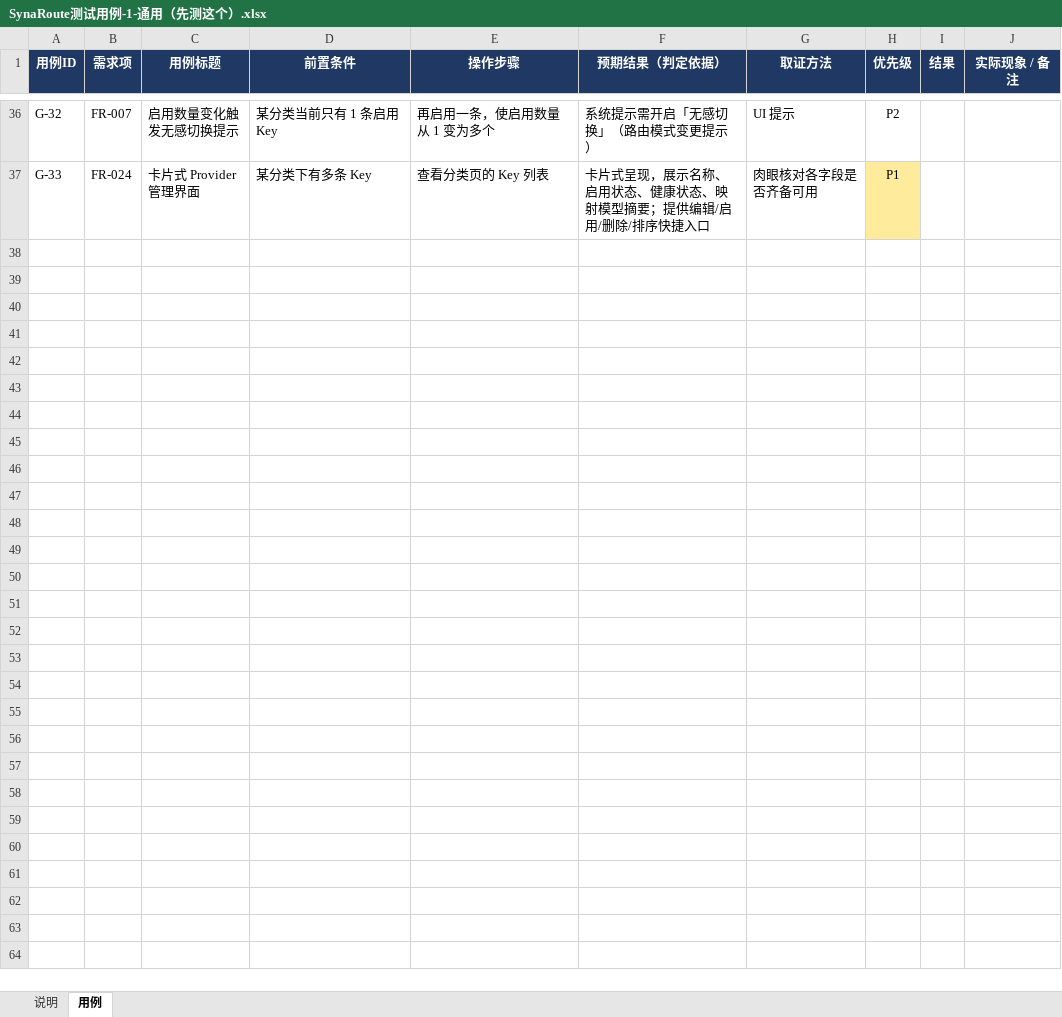
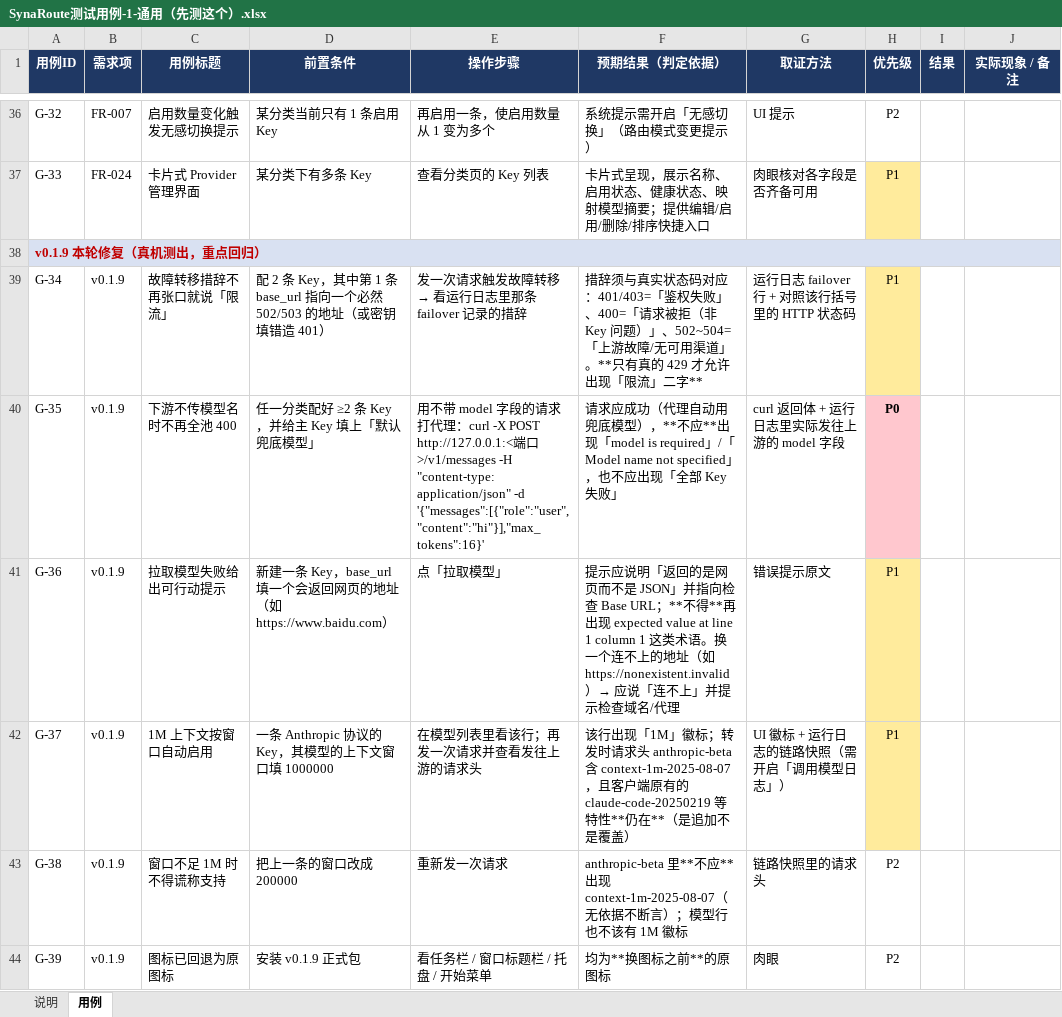
Before and after one commit to EngineeMoMo/SynaRoute, an Excel workbook: docs/测试用例/SynaRoute测试用例-1-通用（先测这个）.xlsx, sheet 用例, drawn as a sheet; only a part is shown, gaps mark what is left out; values as stored, in another font and other column widths than the file's, no borders; the diff names each change by its address in the sheet, - before the commit and + after, or states it on an @@ line.

Commit message:
chore: 版本 0.1.9 + 测试用例表补本轮 6 项验收用例
测试表新增 14 条（98 条 → 其中 P0 33 条），落到对应端：
  通用 +6（措辞分类 / 空 model 兜底 / 拉取提示 / 1M 两态 / 图标回退）
  CLI  +3（聚合工具能读到文件 / 参数别名 / 1M 在 CLI 侧生效）
  Codex +5（不再要求登录 / auth.json 占位与还原往返 / 重复接入不冲备份）

Codex 那 5 条按「先记 sha256 → 接入 → 还原 → 再比对」串成一条链，
因为这次改动动了用户的官方登录态，必须能证明可完整还原。

```diff
--- a/docs/测试用例/SynaRoute测试用例-1-通用（先测这个）.xlsx (sheet 用例)
+++ b/docs/测试用例/SynaRoute测试用例-1-通用（先测这个）.xlsx (sheet 用例)
+row 38: v0.1.9 本轮修复（真机测出，重点回归）
+row 39: G-34 | v0.1.9 | 故障转移措辞不再张口就说「限流」 | 配 2 条 Key，其中第 1 条 base_url 指向一个必然 502/503 的地址（或密钥填错造 401） | 发一次请求触发故障转移 → 看运行日志里那条 failover 记录的措辞 | 措辞须与真实状态码对应：401/403=「鉴权失败」、400=「请求被拒（非 Key 问题）」、502~504=「上游故障/无可用渠道」。**只有真的 429 才允许出现「限流」二字** | 运行日志 failover 行 + 对照该行括号里的 HTTP 状态码 | P1
+row 40: G-35 | v0.1.9 | 下游不传模型名时不再全池 400 | 任一分类配好 ≥2 条 Key，并给主 Key 填上「默认兜底模型」 | 用不带 model 字段的请求打代理：curl -X POST http://127.0.0.1:<端口>/v1/messages -H "content-type: application/json" -d '{"messages":[{"role":"user","content":"hi"}],"max_tokens":16}' | 请求应成功（代理自动用兜底模型），**不应**出现「model is required」/「Model name not specified」，也不应出现「全部 Key 失败」 | curl 返回体 + 运行日志里实际发往上游的 model 字段 | P0
+row 41: G-36 | v0.1.9 | 拉取模型失败给出可行动提示 | 新建一条 Key，base_url 填一个会返回网页的地址（如 https://www.baidu.com） | 点「拉取模型」 | 提示应说明「返回的是网页而不是 JSON」并指向检查 Base URL；**不得**再出现 expected value at line 1 column 1 这类术语。换一个连不上的地址（如 https://nonexistent.invalid）→ 应说「连不上」并提示检查域名/代理 | 错误提示原文 | P1
+row 42: G-37 | v0.1.9 | 1M 上下文按窗口自动启用 | 一条 Anthropic 协议的 Key，其模型的上下文窗口填 1000000 | 在模型列表里看该行；再发一次请求并查看发往上游的请求头 | 该行出现「1M」徽标；转发时请求头 anthropic-beta 含 context-1m-2025-08-07，且客户端原有的 claude-code-20250219 等特性**仍在**（是追加不是覆盖） | UI 徽标 + 运行日志的链路快照（需开启「调用模型日志」） | P1
+row 43: G-38 | v0.1.9 | 窗口不足 1M 时不得谎称支持 | 把上一条的窗口改成 200000 | 重新发一次请求 | anthropic-beta 里**不应**出现 context-1m-2025-08-07（无依据不断言）；模型行也不该有 1M 徽标 | 链路快照里的请求头 | P2
+row 44: G-39 | v0.1.9 | 图标已回退为原图标 | 安装 v0.1.9 正式包 | 看任务栏 / 窗口标题栏 / 托盘 / 开始菜单 | 均为**换图标之前**的原图标 | 肉眼 | P2
```
Also changed, not shown: sheet 说明, docs/测试用例/SynaRoute测试用例-2-Claude Code CLI.xlsx, docs/测试用例/SynaRoute测试用例-4-Codex.xlsx, 4 other files.
